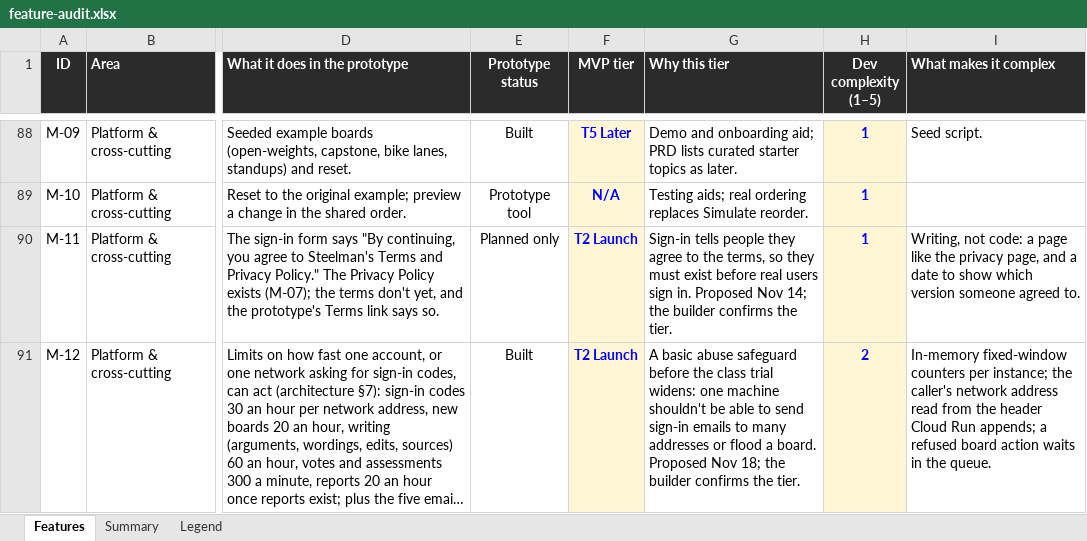
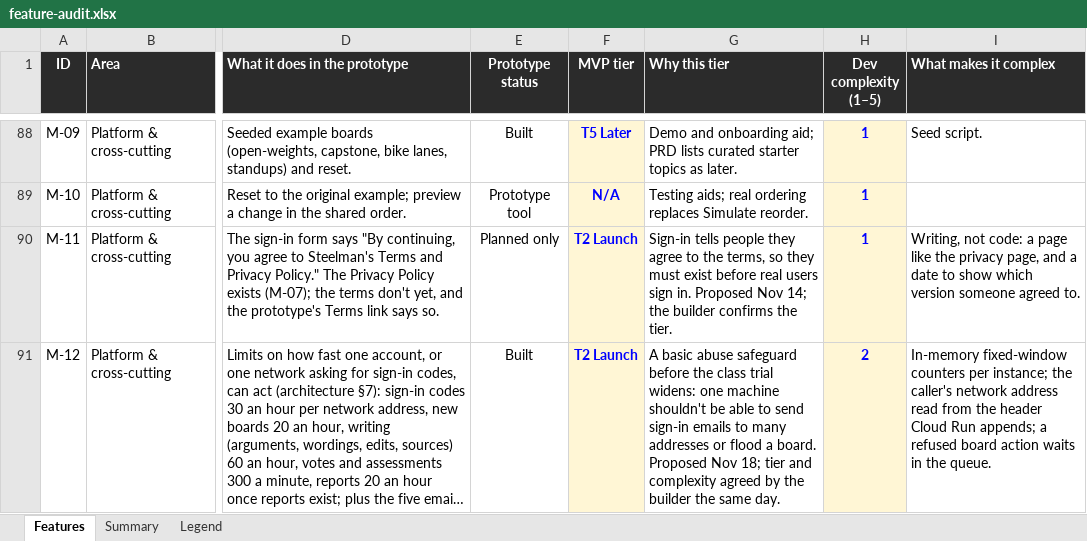
Before and after one commit to building-with-ai-f26/kfl8095-steelman, an Excel workbook: plans/feature-audit.xlsx, sheet Features, drawn as a sheet; only a part is shown, gaps mark what is left out; long unchanged cells end in …; values as stored, in another font and other column widths than the file's, no borders; conditional formats not drawn; the diff names each change by its address in the sheet, - before the commit and + after, or states it on an @@ line.

```diff
--- a/plans/feature-audit.xlsx (sheet Features)
+++ b/plans/feature-audit.xlsx (sheet Features)
-G91 (Why this tier): …Nov 18; the builder confirms the tier.
+G91 (Why this tier): …Nov 18; tier and complexity agreed by the builder the same day.
```
Also changed, not shown: 1 other file.
